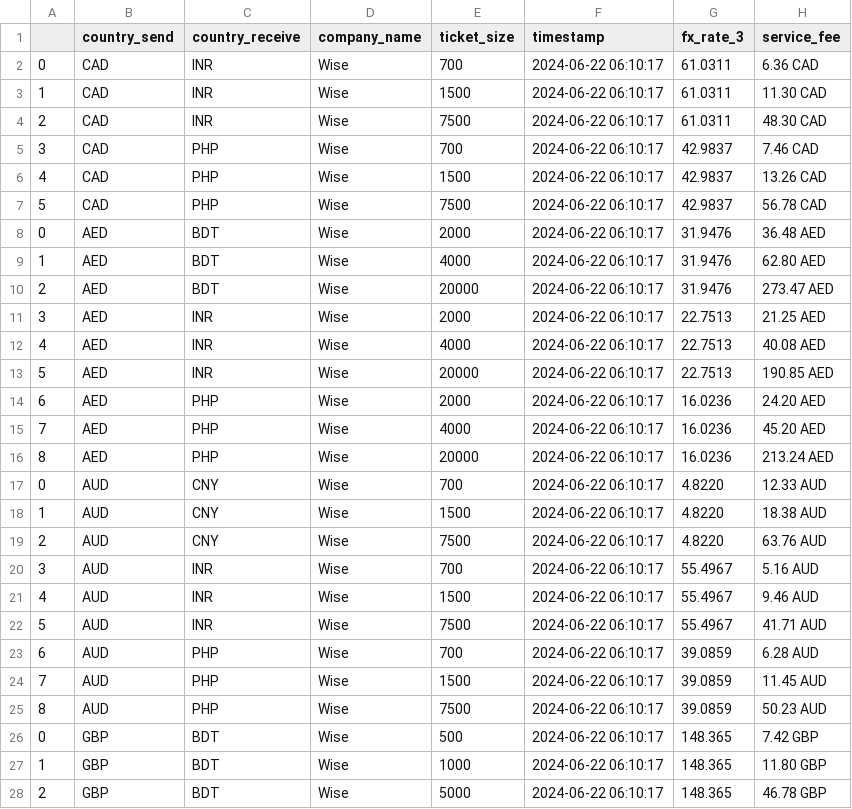
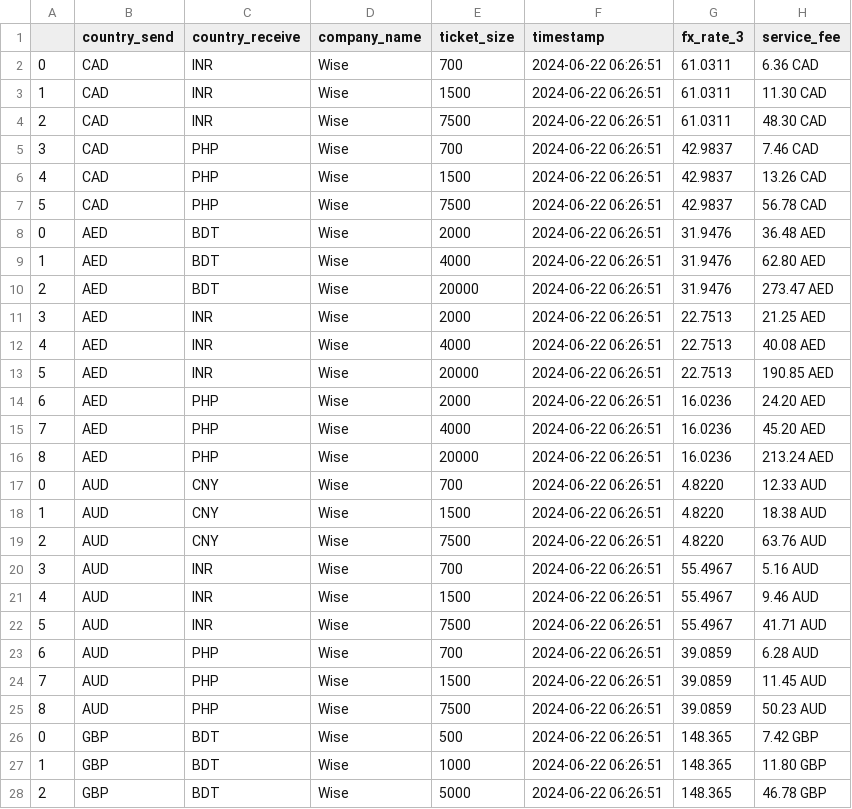
Before and after one commit to QuanPham19/fx-rate-analytics, a CSV file: sample/wise_new.csv, drawn as a sheet; only a part is shown; the diff covers the shown part only.

```diff
--- a/sample/wise_new.csv
+++ b/sample/wise_new.csv
@@ -1,28 +1,28 @@
 ,country_send,country_receive,company_name,ticket_size,timestamp,fx_rate_3,service_fee
-0,CAD,INR,Wise,700,2024-06-22 06:10:17,61.0311,6.36 CAD
-1,CAD,INR,Wise,1500,2024-06-22 06:10:17,61.0311,11.30 CAD
-2,CAD,INR,Wise,7500,2024-06-22 06:10:17,61.0311,48.30 CAD
-3,CAD,PHP,Wise,700,2024-06-22 06:10:17,42.9837,7.46 CAD
-4,CAD,PHP,Wise,1500,2024-06-22 06:10:17,42.9837,13.26 CAD
-5,CAD,PHP,Wise,7500,2024-06-22 06:10:17,42.9837,56.78 CAD
-0,AED,BDT,Wise,2000,2024-06-22 06:10:17,31.9476,36.48 AED
-1,AED,BDT,Wise,4000,2024-06-22 06:10:17,31.9476,62.80 AED
-2,AED,BDT,Wise,20000,2024-06-22 06:10:17,31.9476,273.47 AED
-3,AED,INR,Wise,2000,2024-06-22 06:10:17,22.7513,21.25 AED
-4,AED,INR,Wise,4000,2024-06-22 06:10:17,22.7513,40.08 AED
-5,AED,INR,Wise,20000,2024-06-22 06:10:17,22.7513,190.85 AED
-6,AED,PHP,Wise,2000,2024-06-22 06:10:17,16.0236,24.20 AED
-7,AED,PHP,Wise,4000,2024-06-22 06:10:17,16.0236,45.20 AED
-8,AED,PHP,Wise,20000,2024-06-22 06:10:17,16.0236,213.24 AED
-0,AUD,CNY,Wise,700,2024-06-22 06:10:17,4.8220,12.33 AUD
-1,AUD,CNY,Wise,1500,2024-06-22 06:10:17,4.8220,18.38 AUD
-2,AUD,CNY,Wise,7500,2024-06-22 06:10:17,4.8220,63.76 AUD
-3,AUD,INR,Wise,700,2024-06-22 06:10:17,55.4967,5.16 AUD
-4,AUD,INR,Wise,1500,2024-06-22 06:10:17,55.4967,9.46 AUD
-5,AUD,INR,Wise,7500,2024-06-22 06:10:17,55.4967,41.71 AUD
-6,AUD,PHP,Wise,700,2024-06-22 06:10:17,39.0859,6.28 AUD
-7,AUD,PHP,Wise,1500,2024-06-22 06:10:17,39.0859,11.45 AUD
-8,AUD,PHP,Wise,7500,2024-06-22 06:10:17,39.0859,50.23 AUD
-0,GBP,BDT,Wise,500,2024-06-22 06:10:17,148.365,7.42 GBP
-1,GBP,BDT,Wise,1000,2024-06-22 06:10:17,148.365,11.80 GBP
-2,GBP,BDT,Wise,5000,2024-06-22 06:10:17,148.365,46.78 GBP
+0,CAD,INR,Wise,700,2024-06-22 06:26:51,61.0311,6.36 CAD
+1,CAD,INR,Wise,1500,2024-06-22 06:26:51,61.0311,11.30 CAD
+2,CAD,INR,Wise,7500,2024-06-22 06:26:51,61.0311,48.30 CAD
+3,CAD,PHP,Wise,700,2024-06-22 06:26:51,42.9837,7.46 CAD
+4,CAD,PHP,Wise,1500,2024-06-22 06:26:51,42.9837,13.26 CAD
+5,CAD,PHP,Wise,7500,2024-06-22 06:26:51,42.9837,56.78 CAD
+0,AED,BDT,Wise,2000,2024-06-22 06:26:51,31.9476,36.48 AED
+1,AED,BDT,Wise,4000,2024-06-22 06:26:51,31.9476,62.80 AED
+2,AED,BDT,Wise,20000,2024-06-22 06:26:51,31.9476,273.47 AED
+3,AED,INR,Wise,2000,2024-06-22 06:26:51,22.7513,21.25 AED
+4,AED,INR,Wise,4000,2024-06-22 06:26:51,22.7513,40.08 AED
+5,AED,INR,Wise,20000,2024-06-22 06:26:51,22.7513,190.85 AED
+6,AED,PHP,Wise,2000,2024-06-22 06:26:51,16.0236,24.20 AED
+7,AED,PHP,Wise,4000,2024-06-22 06:26:51,16.0236,45.20 AED
+8,AED,PHP,Wise,20000,2024-06-22 06:26:51,16.0236,213.24 AED
+0,AUD,CNY,Wise,700,2024-06-22 06:26:51,4.8220,12.33 AUD
+1,AUD,CNY,Wise,1500,2024-06-22 06:26:51,4.8220,18.38 AUD
+2,AUD,CNY,Wise,7500,2024-06-22 06:26:51,4.8220,63.76 AUD
+3,AUD,INR,Wise,700,2024-06-22 06:26:51,55.4967,5.16 AUD
+4,AUD,INR,Wise,1500,2024-06-22 06:26:51,55.4967,9.46 AUD
+5,AUD,INR,Wise,7500,2024-06-22 06:26:51,55.4967,41.71 AUD
+6,AUD,PHP,Wise,700,2024-06-22 06:26:51,39.0859,6.28 AUD
+7,AUD,PHP,Wise,1500,2024-06-22 06:26:51,39.0859,11.45 AUD
+8,AUD,PHP,Wise,7500,2024-06-22 06:26:51,39.0859,50.23 AUD
+0,GBP,BDT,Wise,500,2024-06-22 06:26:51,148.365,7.42 GBP
+1,GBP,BDT,Wise,1000,2024-06-22 06:26:51,148.365,11.80 GBP
+2,GBP,BDT,Wise,5000,2024-06-22 06:26:51,148.365,46.78 GBP
```
Also changed, not shown: 9 edited cells elsewhere in this file, 2 other files.
